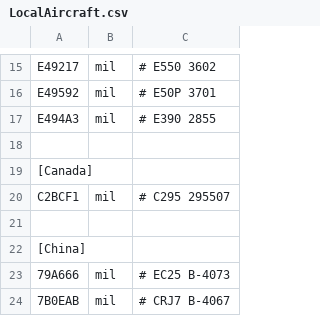
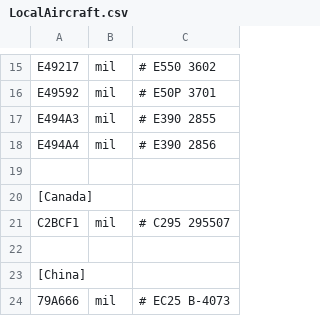
Before and after one commit to rikgale/LocalAircraft, a CSV file: LocalAircraft.csv, drawn as a sheet; only a part is shown, gaps mark what is left out; the shorter side is filled out with more unchanged rows; the diff names each change by its address in the sheet, - before the commit and + after, or states it on an @@ line.

Commit message:
Update LocalAircraft.csv

```diff
--- a/LocalAircraft.csv
+++ b/LocalAircraft.csv
+row 18: E494A4 | mil | # E390 2856
```
